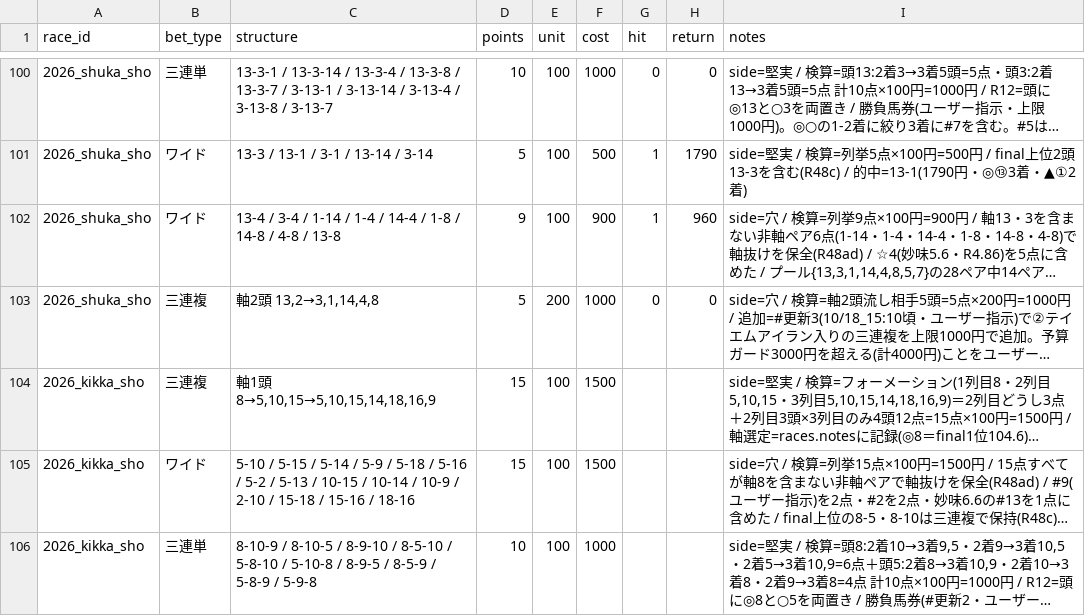
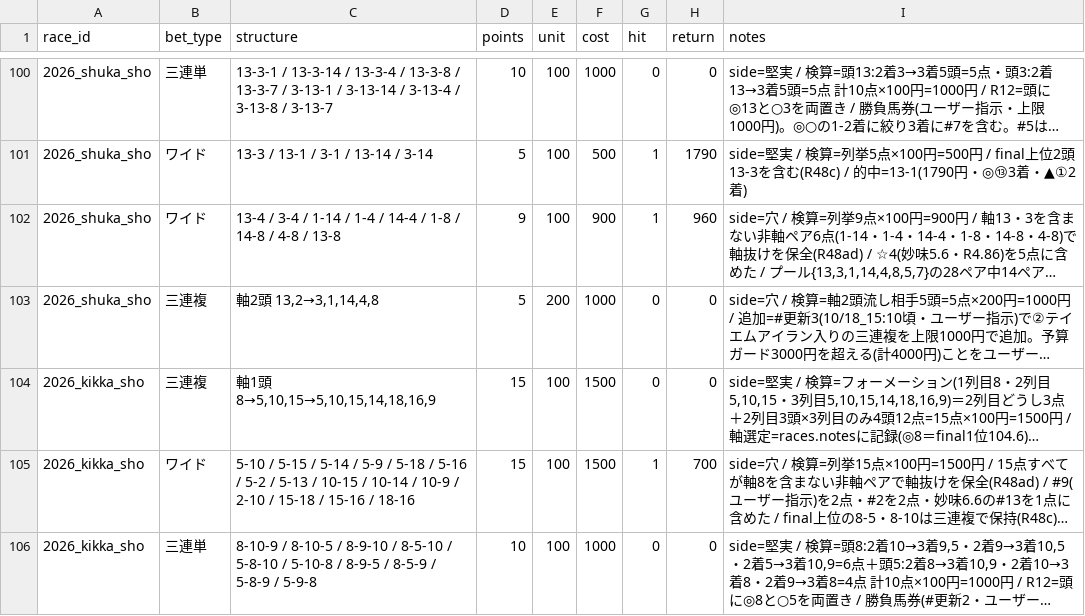
Before and after one commit to Atoyr/keiba, a CSV file: log/bets.csv, drawn as a sheet; only a part is shown, gaps mark what is left out; long unchanged cells end in …; the diff names each change by its address in the sheet, - before the commit and + after, or states it on an @@ line.

```diff
--- a/log/bets.csv
+++ b/log/bets.csv
-G104 (hit): (empty)
+G104 (hit): 0
-H104 (return): (empty)
+H104 (return): 0
-G105 (hit): (empty)
+G105 (hit): 1
-H105 (return): (empty)
+H105 (return): 700
-G106 (hit): (empty)
+G106 (hit): 0
-H106 (return): (empty)
+H106 (return): 0
```
Also changed, not shown: log/predictions.csv, log/races.csv, 4 other files.
